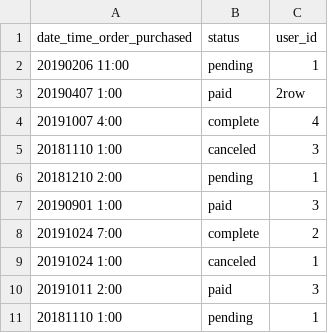
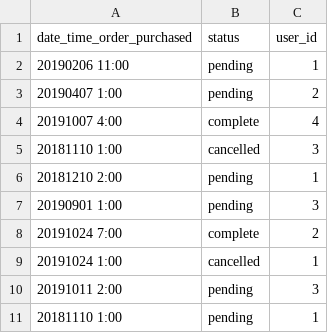
Before and after one commit to calopter/betsy, a CSV file: db/seed_data/orders.csv, drawn as a sheet.

```diff
--- a/db/seed_data/orders.csv
+++ b/db/seed_data/orders.csv
@@ -2,10 +2,10 @@ date_time_order_purchased,status,user_id
 20190206 11:00,pending,1
-20190407 1:00,paid,2row
+20190407 1:00,pending,2
 20191007 4:00,complete,4
-20181110 1:00,canceled,3
+20181110 1:00,cancelled,3
 20181210 2:00,pending,1
-20190901 1:00,paid,3
+20190901 1:00,pending,3
 20191024 7:00,complete,2
-20191024 1:00,canceled,1
-20191011 2:00,paid,3
+20191024 1:00,cancelled,1
+20191011 2:00,pending,3
 20181110 1:00,pending,1
```
Also changed, not shown: db/seed_data/order_items.csv, db/seed_data/products.csv, 3 other files.
